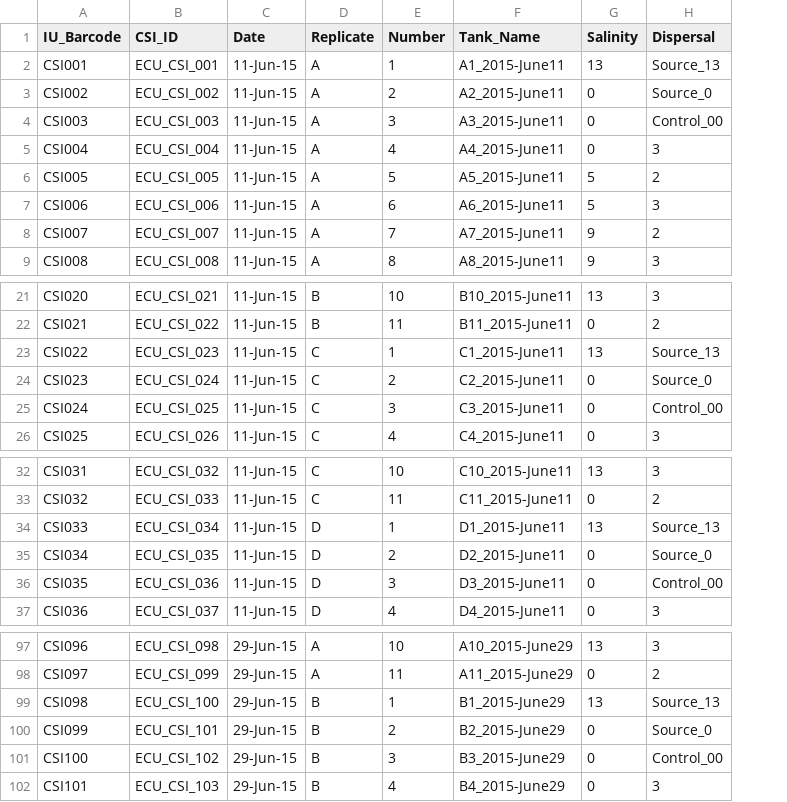
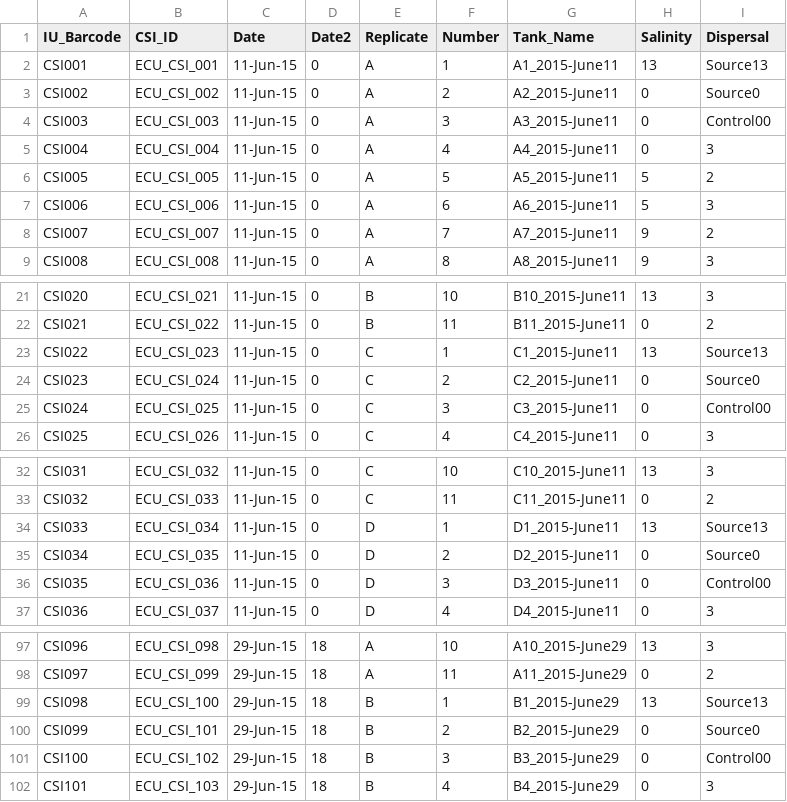
Before and after one commit to PeraltaLab/CSI_Dispersal, a CSV file: data/design_CSI.csv, drawn as a sheet; only a part is shown, gaps mark what is left out; addresses are those after the commit; the diff covers the shown part only; the diff names each change by its address in the sheet, - before the commit and + after, or states it on an @@ line.

```diff
--- a/data/design_CSI.csv
+++ b/data/design_CSI.csv
+column D (Date2), rows 2-9: all 0; rows 21-26: all 0; rows 32-37: all 0; rows 97-102: all 18
-I2 (Dispersal): Source_13
+I2 (Dispersal): Source13
-I3 (Dispersal): Source_0
+I3 (Dispersal): Source0
-I4 (Dispersal): Control_00
+I4 (Dispersal): Control00
-I23 (Dispersal): Source_13
+I23 (Dispersal): Source13
-I24 (Dispersal): Source_0
+I24 (Dispersal): Source0
-I25 (Dispersal): Control_00
+I25 (Dispersal): Control00
-I34 (Dispersal): Source_13
+I34 (Dispersal): Source13
-I35 (Dispersal): Source_0
+I35 (Dispersal): Source0
-I36 (Dispersal): Control_00
+I36 (Dispersal): Control00
-I99 (Dispersal): Source_13
+I99 (Dispersal): Source13
-I100 (Dispersal): Source_0
+I100 (Dispersal): Source0
-I101 (Dispersal): Control_00
+I101 (Dispersal): Control00
```
Also changed, not shown: 67 edited cells elsewhere in this file, 19 other files.
